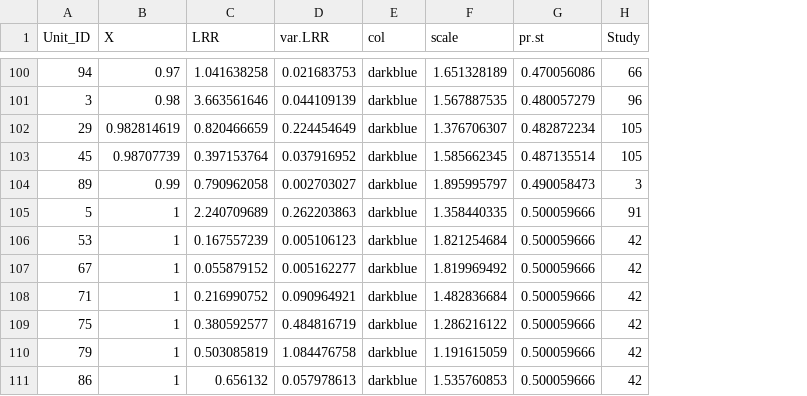
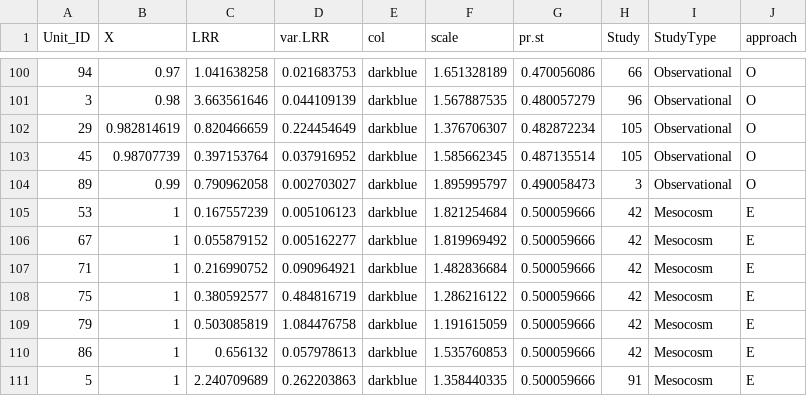
Before and after one commit to Yefeng0920/PowerAnalysis_Ecology, a CSV file: data/36_lnRR_data/m23_1.csv, drawn as a sheet; only a part is shown, gaps mark what is left out; the diff covers the shown part only; the diff names each change by its address in the sheet, - before the commit and + after, or states it on an @@ line.

```diff
--- a/data/36_lnRR_data/m23_1.csv
+++ b/data/36_lnRR_data/m23_1.csv
+column I (StudyType), rows 100-110: Observational | Observational | Observational | Observational | Observational | Mesocosm | Mesocosm | Mesocosm | Mesocosm | Mesocosm | Mesocosm
+column J (approach), rows 100-110: O | O | O | O | O | E | E | E | E | E | E
@@ row 105 moved to row 111: 5 @@
```
Also changed, not shown: 6 moved rows elsewhere in this file, data/36_lnRR_data/m12_1.csv.
